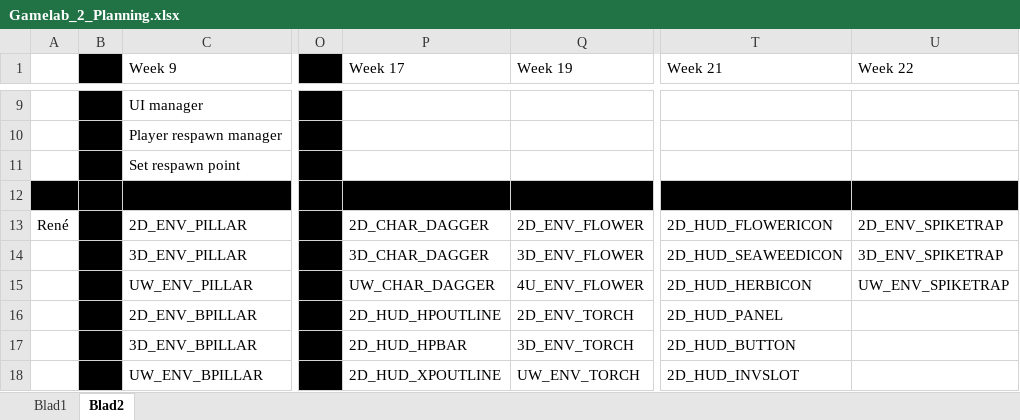
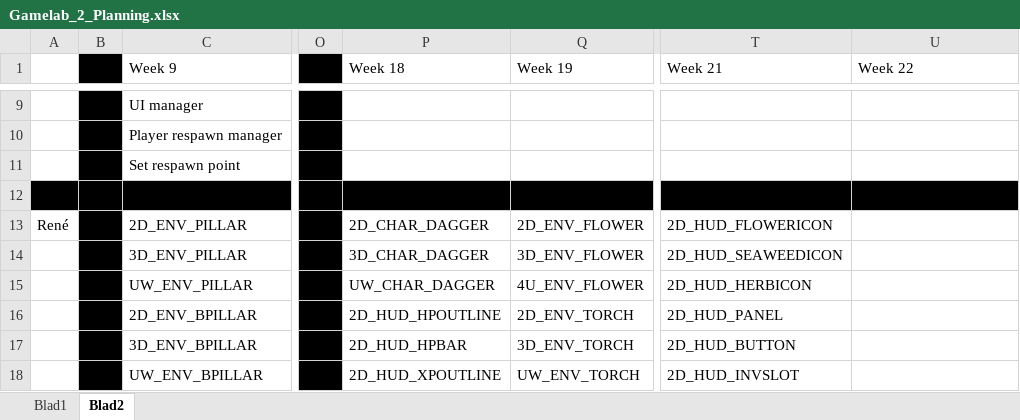
Before and after one commit to Fafanur/GameLab2, an Excel workbook: Documentatie/Gamelab_2_Planning.xlsx, sheet Blad2, drawn as a sheet; only a part is shown, gaps mark what is left out; values as stored, in another font and other column widths than the file's, no borders; the diff names each change by its address in the sheet, - before the commit and + after, or states it on an @@ line.

```diff
--- a/Documentatie/Gamelab_2_Planning.xlsx (sheet Blad2)
+++ b/Documentatie/Gamelab_2_Planning.xlsx (sheet Blad2)
-P1: Week 17
+P1: Week 18
-U13 (Week 22): 2D_ENV_SPIKETRAP
+U13 (Week 22): (empty)
-U14 (Week 22): 3D_ENV_SPIKETRAP
+U14 (Week 22): (empty)
-U15 (Week 22): UW_ENV_SPIKETRAP
+U15 (Week 22): (empty)
```
Also changed, not shown: sheet Blad1, 59 other files.
